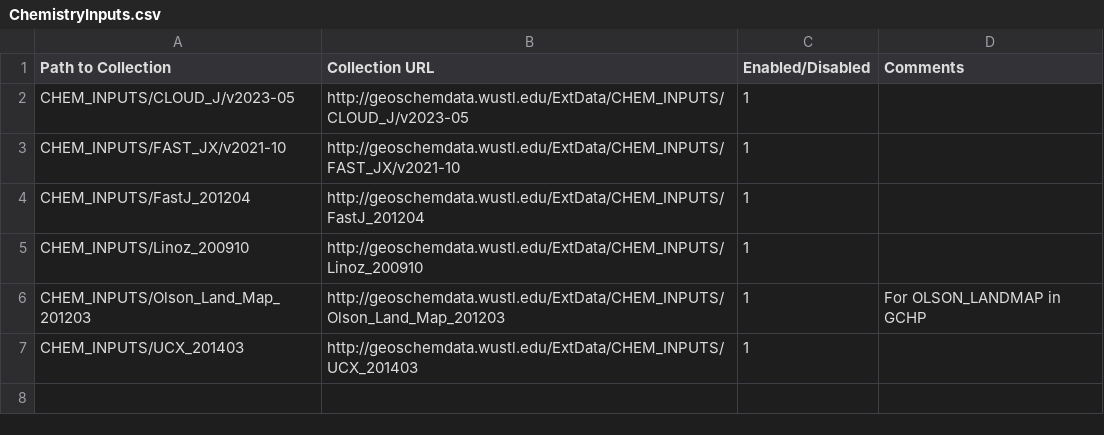
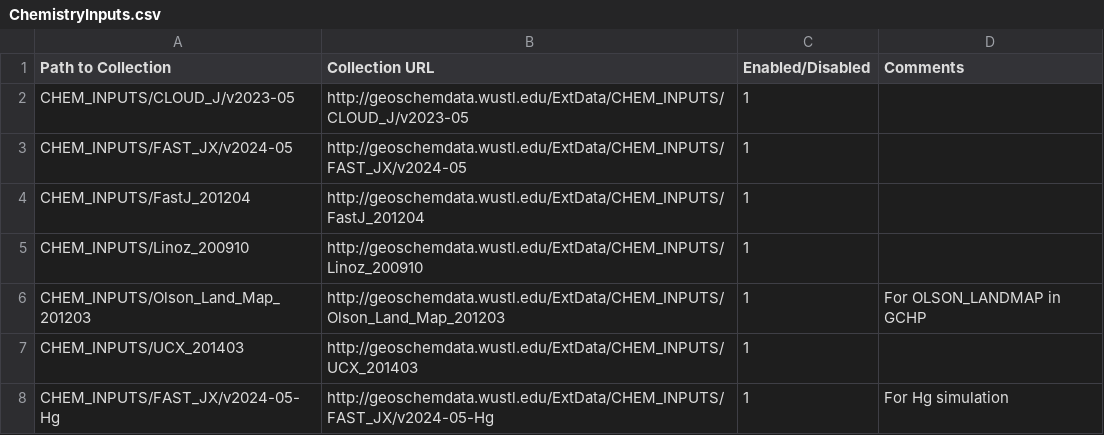
Before and after one commit to geoschem/input-data-catalogs, a CSV file: ChemistryInputs.csv, drawn as a sheet.

```diff
--- a/ChemistryInputs.csv
+++ b/ChemistryInputs.csv
@@ -2,3 +2,3 @@ Path to Collection,Collection URL,Enabled/Disabled,Comments
 CHEM_INPUTS/CLOUD_J/v2023-05,http://geoschemdata.wustl.edu/ExtData/CHEM_INPUTS/CLOUD_J/v2023-05,1,
-CHEM_INPUTS/FAST_JX/v2021-10,http://geoschemdata.wustl.edu/ExtData/CHEM_INPUTS/FAST_JX/v2021-10,1,
+CHEM_INPUTS/FAST_JX/v2024-05,http://geoschemdata.wustl.edu/ExtData/CHEM_INPUTS/FAST_JX/v2024-05,1,
 CHEM_INPUTS/FastJ_201204,http://geoschemdata.wustl.edu/ExtData/CHEM_INPUTS/FastJ_201204,1,
@@ -7 +7,2 @@ CHEM_INPUTS/Olson_Land_Map_201203,http://geoschemdata.wustl.edu/ExtData/CHEM_INP
 CHEM_INPUTS/UCX_201403,http://geoschemdata.wustl.edu/ExtData/CHEM_INPUTS/UCX_201403,1,
+CHEM_INPUTS/FAST_JX/v2024-05-Hg,http://geoschemdata.wustl.edu/ExtData/CHEM_INPUTS/FAST_JX/v2024-05-Hg,1,For Hg simulation
```
Also changed, not shown: EmissionsInputs.csv.
